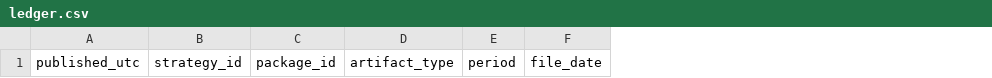
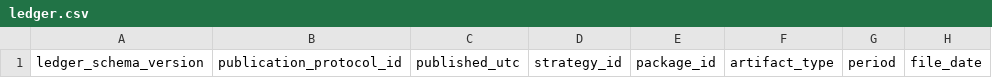
Before and after one commit to vetrianka/andromeda-strategy-audit-public, a CSV file: ledger.csv, drawn as a sheet; only a part is shown; the diff names each change by its address in the sheet, - before the commit and + after, or states it on an @@ line.

Commit message:
Define active public hash ledger schema
Defines the strategy-neutral public ledger schema without adding artifact rows.

```diff
--- a/ledger.csv
+++ b/ledger.csv
+column A, row 1: ledger_schema_version
+column B, row 1: publication_protocol_id
```
